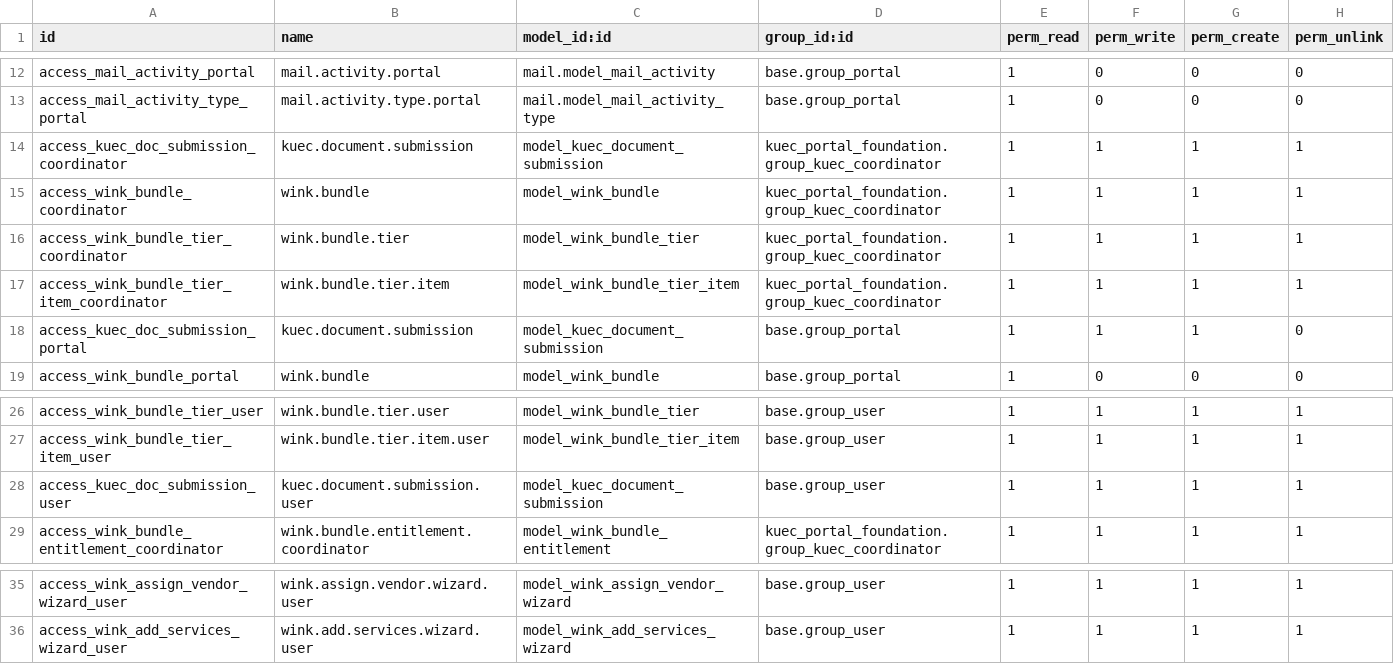
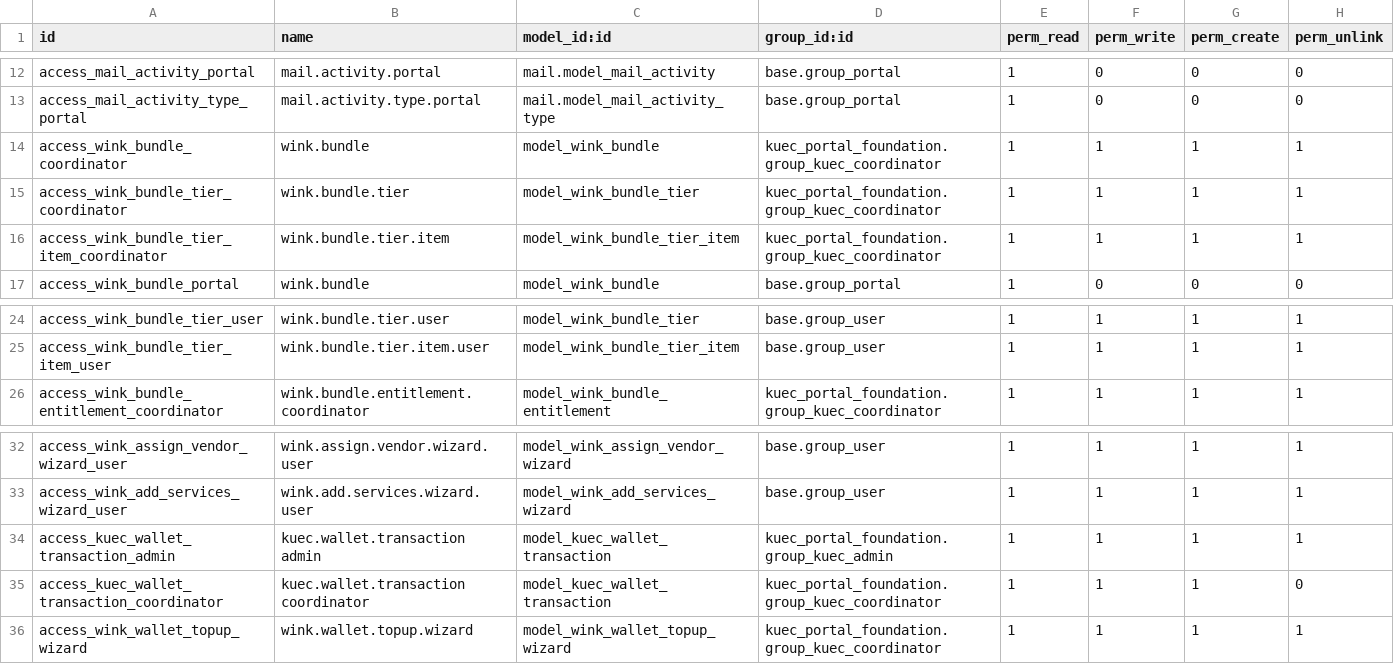
Before and after one commit to m-sankar-kaizen/kuec-wink, a CSV file: kuec_service_catalogue/security/ir.model.access.csv, drawn as a sheet; only a part is shown, gaps mark what is left out; removed rows and columns are numbered as before the commit, all else as after; the diff names each change by its address in the sheet, - before the commit and + after, or states it on an @@ line.

```diff
--- a/kuec_service_catalogue/security/ir.model.access.csv
+++ b/kuec_service_catalogue/security/ir.model.access.csv
-row 14: access_kuec_doc_submission_coordinator | kuec.document.submission | model_kuec_document_submission | kuec_portal_foundation.group_kuec_coordinator | 1 | 1 | 1 | 1
-row 18: access_kuec_doc_submission_portal | kuec.document.submission | model_kuec_document_submission | base.group_portal | 1 | 1 | 1 | 0
-row 28: access_kuec_doc_submission_user | kuec.document.submission.user | model_kuec_document_submission | base.group_user | 1 | 1 | 1 | 1
+row 34: access_kuec_wallet_transaction_admin | kuec.wallet.transaction admin | model_kuec_wallet_transaction | kuec_portal_foundation.group_kuec_admin | 1 | 1 | 1 | 1
+row 35: access_kuec_wallet_transaction_coordinator | kuec.wallet.transaction coordinator | model_kuec_wallet_transaction | kuec_portal_foundation.group_kuec_coordinator | 1 | 1 | 1 | 0
+row 36: access_wink_wallet_topup_wizard | wink.wallet.topup.wizard | model_wink_wallet_topup_wizard | kuec_portal_foundation.group_kuec_coordinator | 1 | 1 | 1 | 1
```
Also changed, not shown: 20 other files.
